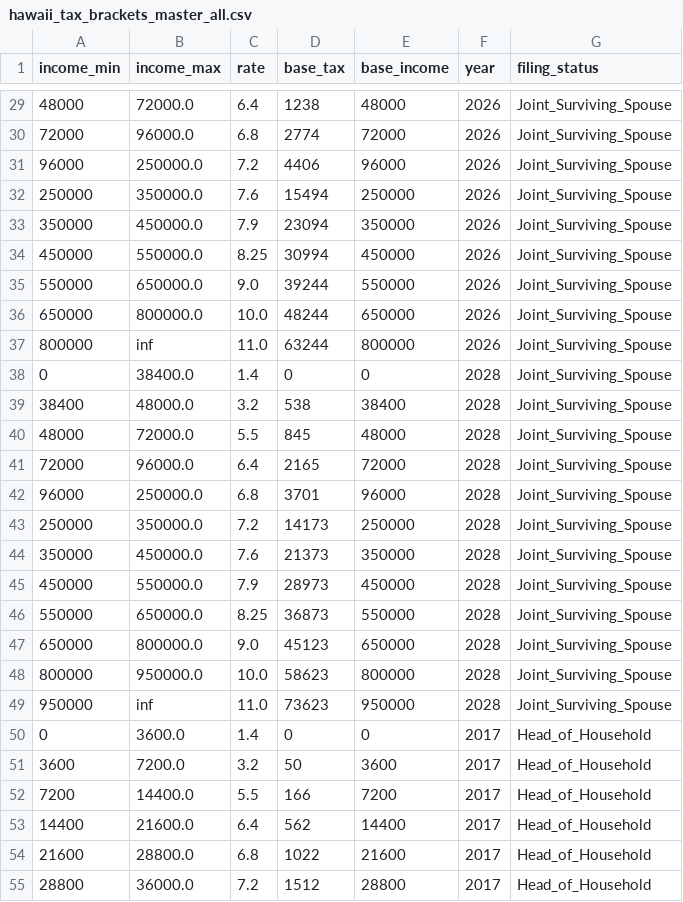
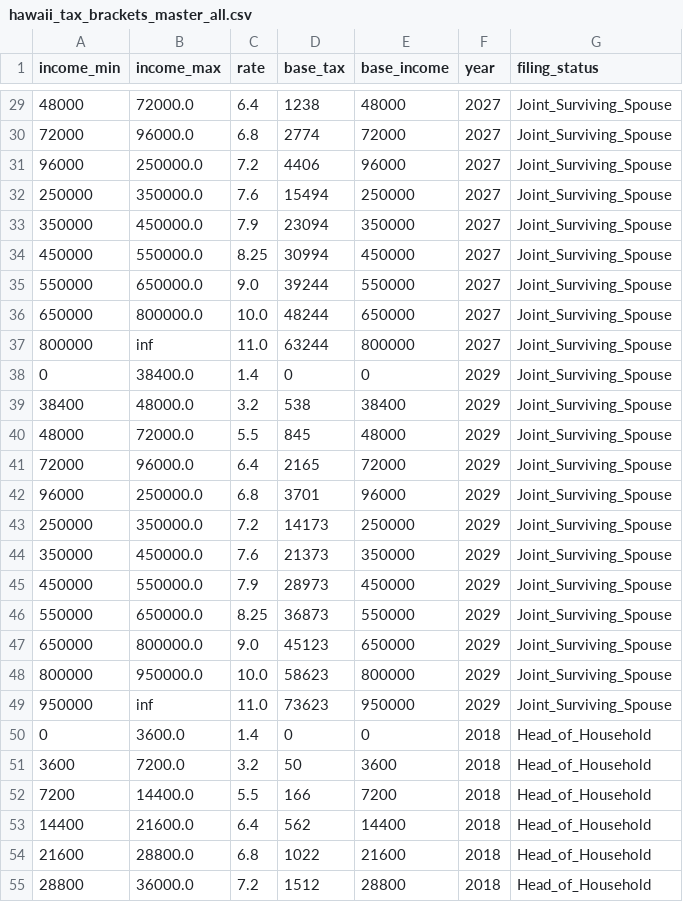
Before and after one commit to dtomkatsu/ctc-and-eitc, a CSV file: data/raw/hawaii_tax_brackets_master_all.csv, drawn as a sheet; only a part is shown, gaps mark what is left out; the diff covers the shown part only.

```diff
--- a/data/raw/hawaii_tax_brackets_master_all.csv
+++ b/data/raw/hawaii_tax_brackets_master_all.csv
@@ -29,27 +29,27 @@ income_min,income_max,rate,base_tax,base_income,year,filing_status
-48000,72000.0,6.4,1238,48000,2026,Joint_Surviving_Spouse
-72000,96000.0,6.8,2774,72000,2026,Joint_Surviving_Spouse
-96000,250000.0,7.2,4406,96000,2026,Joint_Surviving_Spouse
-250000,350000.0,7.6,15494,250000,2026,Joint_Surviving_Spouse
-350000,450000.0,7.9,23094,350000,2026,Joint_Surviving_Spouse
-450000,550000.0,8.25,30994,450000,2026,Joint_Surviving_Spouse
-550000,650000.0,9.0,39244,550000,2026,Joint_Surviving_Spouse
-650000,800000.0,10.0,48244,650000,2026,Joint_Surviving_Spouse
-800000,inf,11.0,63244,800000,2026,Joint_Surviving_Spouse
-0,38400.0,1.4,0,0,2028,Joint_Surviving_Spouse
-38400,48000.0,3.2,538,38400,2028,Joint_Surviving_Spouse
-48000,72000.0,5.5,845,48000,2028,Joint_Surviving_Spouse
-72000,96000.0,6.4,2165,72000,2028,Joint_Surviving_Spouse
-96000,250000.0,6.8,3701,96000,2028,Joint_Surviving_Spouse
-250000,350000.0,7.2,14173,250000,2028,Joint_Surviving_Spouse
-350000,450000.0,7.6,21373,350000,2028,Joint_Surviving_Spouse
-450000,550000.0,7.9,28973,450000,2028,Joint_Surviving_Spouse
-550000,650000.0,8.25,36873,550000,2028,Joint_Surviving_Spouse
-650000,800000.0,9.0,45123,650000,2028,Joint_Surviving_Spouse
-800000,950000.0,10.0,58623,800000,2028,Joint_Surviving_Spouse
-950000,inf,11.0,73623,950000,2028,Joint_Surviving_Spouse
-0,3600.0,1.4,0,0,2017,Head_of_Household
-3600,7200.0,3.2,50,3600,2017,Head_of_Household
-7200,14400.0,5.5,166,7200,2017,Head_of_Household
-14400,21600.0,6.4,562,14400,2017,Head_of_Household
-21600,28800.0,6.8,1022,21600,2017,Head_of_Household
-28800,36000.0,7.2,1512,28800,2017,Head_of_Household
+48000,72000.0,6.4,1238,48000,2027,Joint_Surviving_Spouse
+72000,96000.0,6.8,2774,72000,2027,Joint_Surviving_Spouse
+96000,250000.0,7.2,4406,96000,2027,Joint_Surviving_Spouse
+250000,350000.0,7.6,15494,250000,2027,Joint_Surviving_Spouse
+350000,450000.0,7.9,23094,350000,2027,Joint_Surviving_Spouse
+450000,550000.0,8.25,30994,450000,2027,Joint_Surviving_Spouse
+550000,650000.0,9.0,39244,550000,2027,Joint_Surviving_Spouse
+650000,800000.0,10.0,48244,650000,2027,Joint_Surviving_Spouse
+800000,inf,11.0,63244,800000,2027,Joint_Surviving_Spouse
+0,38400.0,1.4,0,0,2029,Joint_Surviving_Spouse
+38400,48000.0,3.2,538,38400,2029,Joint_Surviving_Spouse
+48000,72000.0,5.5,845,48000,2029,Joint_Surviving_Spouse
+72000,96000.0,6.4,2165,72000,2029,Joint_Surviving_Spouse
+96000,250000.0,6.8,3701,96000,2029,Joint_Surviving_Spouse
+250000,350000.0,7.2,14173,250000,2029,Joint_Surviving_Spouse
+350000,450000.0,7.6,21373,350000,2029,Joint_Surviving_Spouse
+450000,550000.0,7.9,28973,450000,2029,Joint_Surviving_Spouse
+550000,650000.0,8.25,36873,550000,2029,Joint_Surviving_Spouse
+650000,800000.0,9.0,45123,650000,2029,Joint_Surviving_Spouse
+800000,950000.0,10.0,58623,800000,2029,Joint_Surviving_Spouse
+950000,inf,11.0,73623,950000,2029,Joint_Surviving_Spouse
+0,3600.0,1.4,0,0,2018,Head_of_Household
+3600,7200.0,3.2,50,3600,2018,Head_of_Household
+7200,14400.0,5.5,166,7200,2018,Head_of_Household
+14400,21600.0,6.4,562,14400,2018,Head_of_Household
+21600,28800.0,6.8,1022,21600,2018,Head_of_Household
+28800,36000.0,7.2,1512,28800,2018,Head_of_Household
```
Also changed, not shown: 117 edited cells elsewhere in this file, 5 other files.
